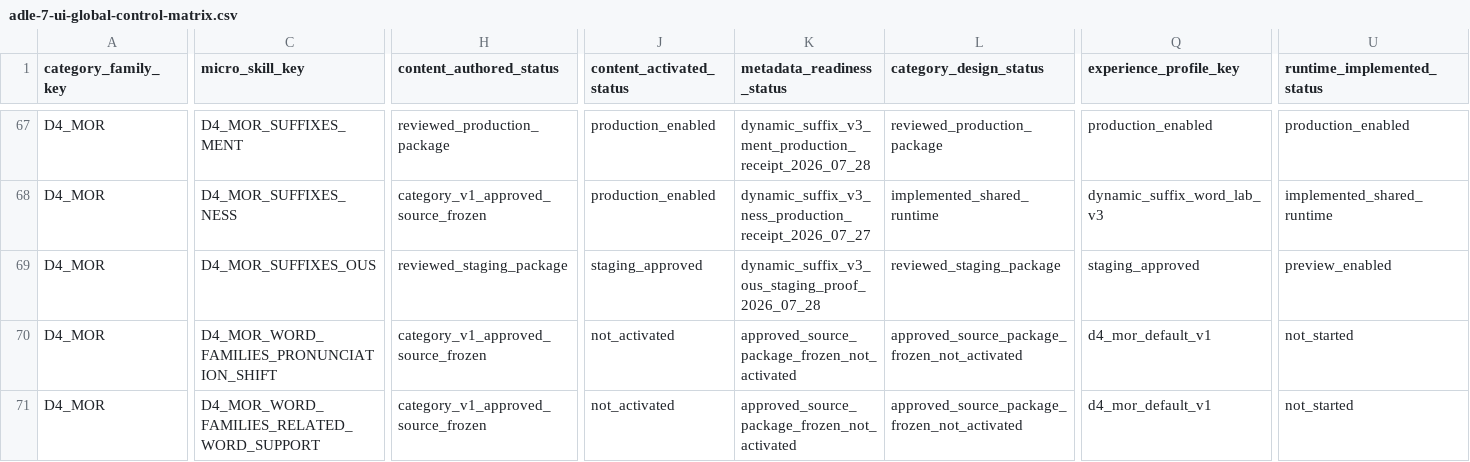
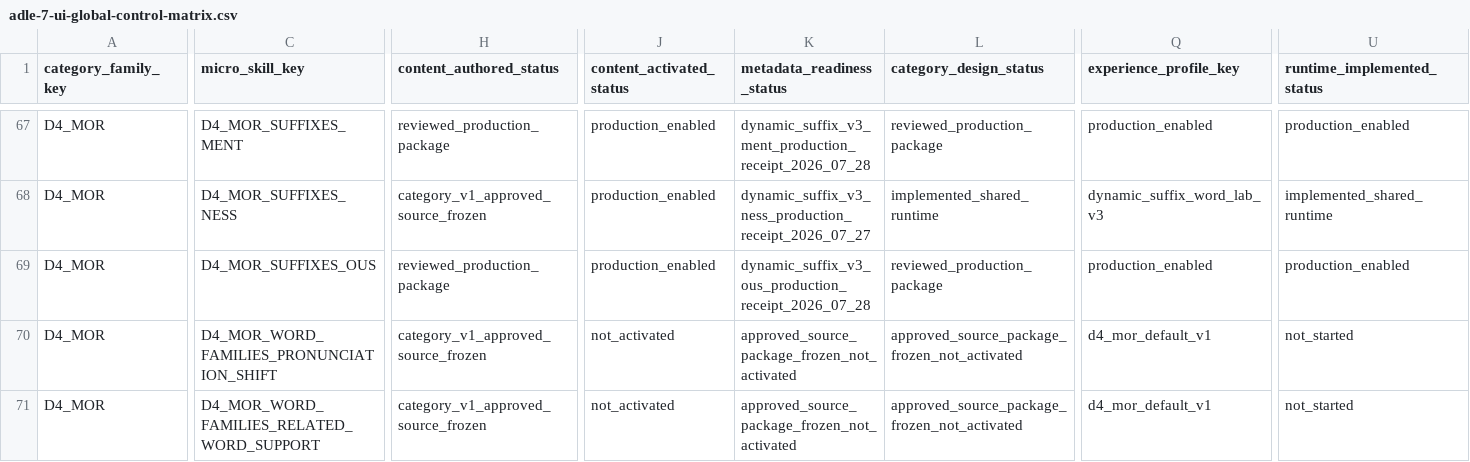
Before and after one commit to leesanderson1992-hash/scarletts-spells, a CSV file: docs/implementation/seed-data/adle-7-ui/control-matrix/adle-7-ui-global-control-matrix.csv, drawn as a sheet; only a part is shown, gaps mark what is left out; the diff covers the shown part only; the diff names each change by its address in the sheet, - before the commit and + after, or states it on an @@ line.

Commit message:
release ous dynamic suffix to production

```diff
--- a/docs/implementation/seed-data/adle-7-ui/control-matrix/adle-7-ui-global-control-matrix.csv
+++ b/docs/implementation/seed-data/adle-7-ui/control-matrix/adle-7-ui-global-control-matrix.csv
-H69 (content_authored_status): reviewed_staging_package
+H69 (content_authored_status): reviewed_production_package
-J69 (content_activated_status): staging_approved
+J69 (content_activated_status): production_enabled
-K69 (metadata_readiness_status): dynamic_suffix_v3_ous_staging_proof_2026_07_28
+K69 (metadata_readiness_status): dynamic_suffix_v3_ous_production_receipt_2026_07_28
-L69 (category_design_status): reviewed_staging_package
+L69 (category_design_status): reviewed_production_package
-Q69 (experience_profile_key): staging_approved
+Q69 (experience_profile_key): production_enabled
-U69 (runtime_implemented_status): preview_enabled
+U69 (runtime_implemented_status): production_enabled
```
Also changed, not shown: 6 edited cells elsewhere in this file, docs/implementation/seed-data/adle-7-ui/control-matrix/d4-mor-experience-readiness-matrix.csv, 3 other files.
